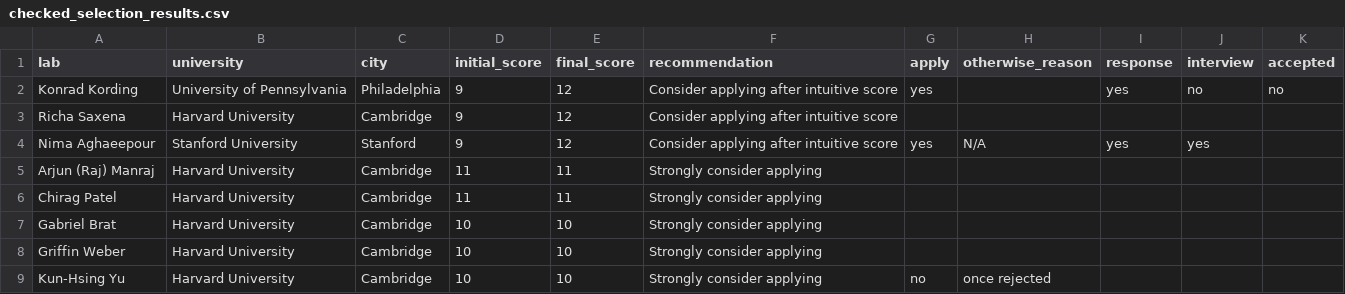
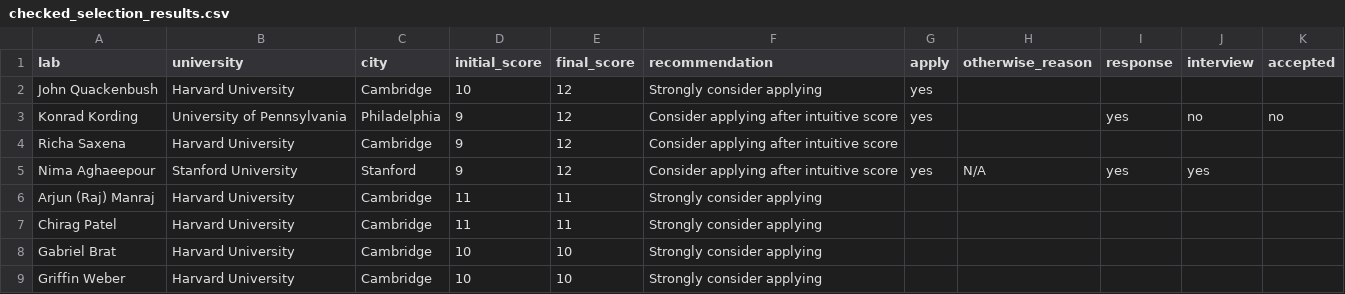
Before and after one commit to herdiantrisufriyana/postdoc, a CSV file: inst/extdata/checked_selection_results.csv, drawn as a sheet; only a part is shown; the shorter side is filled out with more unchanged rows.

Commit message:
Add Prof. John Quackenbush lab.

```diff
--- a/inst/extdata/checked_selection_results.csv
+++ b/inst/extdata/checked_selection_results.csv
@@ -1,2 +1,3 @@
 lab,university,city,initial_score,final_score,recommendation,apply,otherwise_reason,response,interview,accepted
+John Quackenbush,Harvard University,Cambridge,10,12,Strongly consider applying,yes,,,,
 Konrad Kording,University of Pennsylvania,Philadelphia,9,12,Consider applying after intuitive score,yes,,yes,no,no
```
Also changed, not shown: inst/extdata/stipend.csv, 7 other files.
